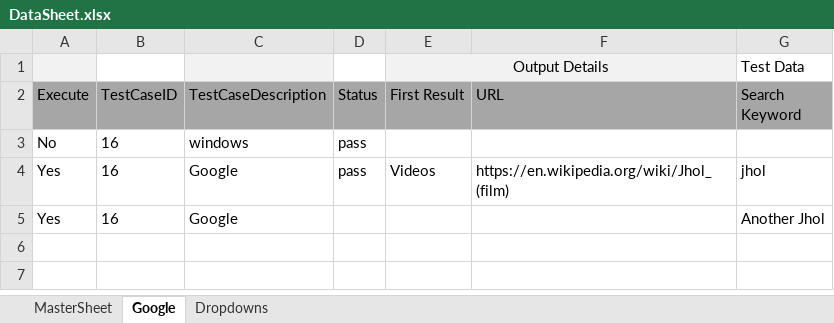
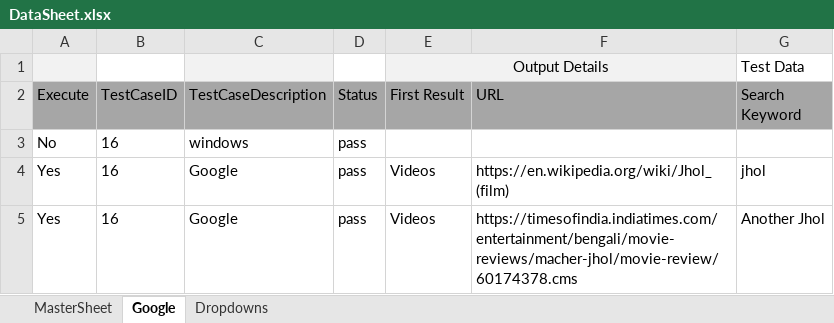
Before and after one commit to ArghyArghyA/Jhol-Framework, an Excel workbook: target/test-classes/Data/DataSheet.xlsx, sheet Google, drawn as a sheet; values as stored, in another font and other column widths than the file's, no borders; conditional formats not drawn; the diff names each change by its address in the sheet, - before the commit and + after, or states it on an @@ line.

Commit message:
minor changes to reportermanager and jhol

```diff
--- a/target/test-classes/Data/DataSheet.xlsx (sheet Google)
+++ b/target/test-classes/Data/DataSheet.xlsx (sheet Google)
-D5 (Status): (empty)
+D5 (Status): pass
-E5 (First Result): (empty)
+E5 (First Result): Videos
-F5 (URL): (empty)
+F5 (URL): https://timesofindia.indiatimes.com/entertainment/bengali/movie-reviews/macher-jhol/movie-review/60174378.cms
```
Also changed, not shown: sheet MasterSheet, 9 other files.
